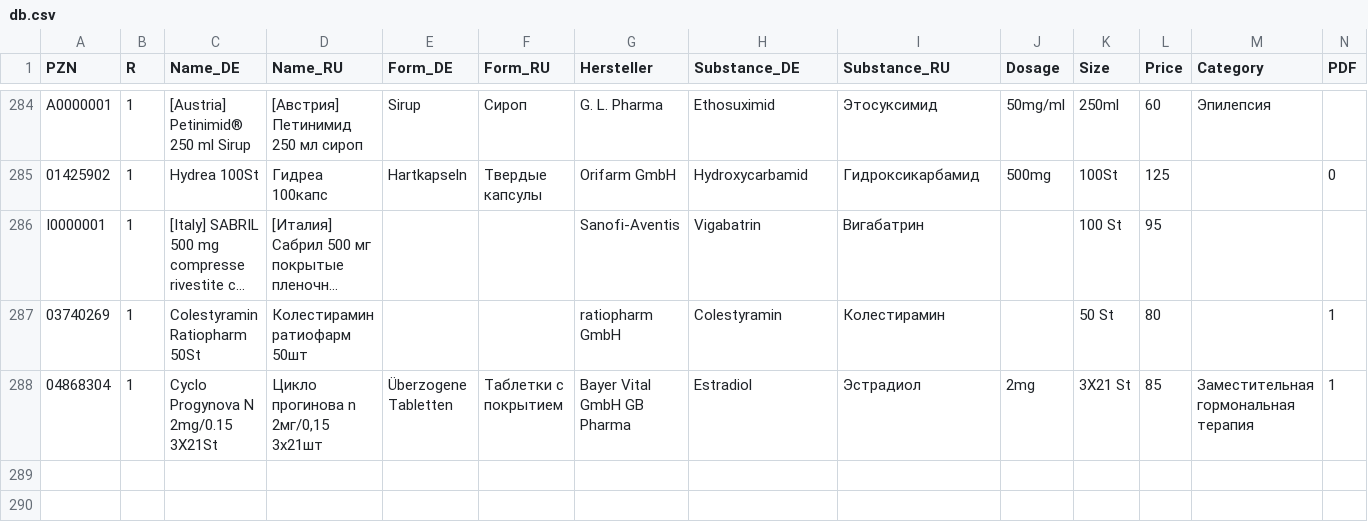
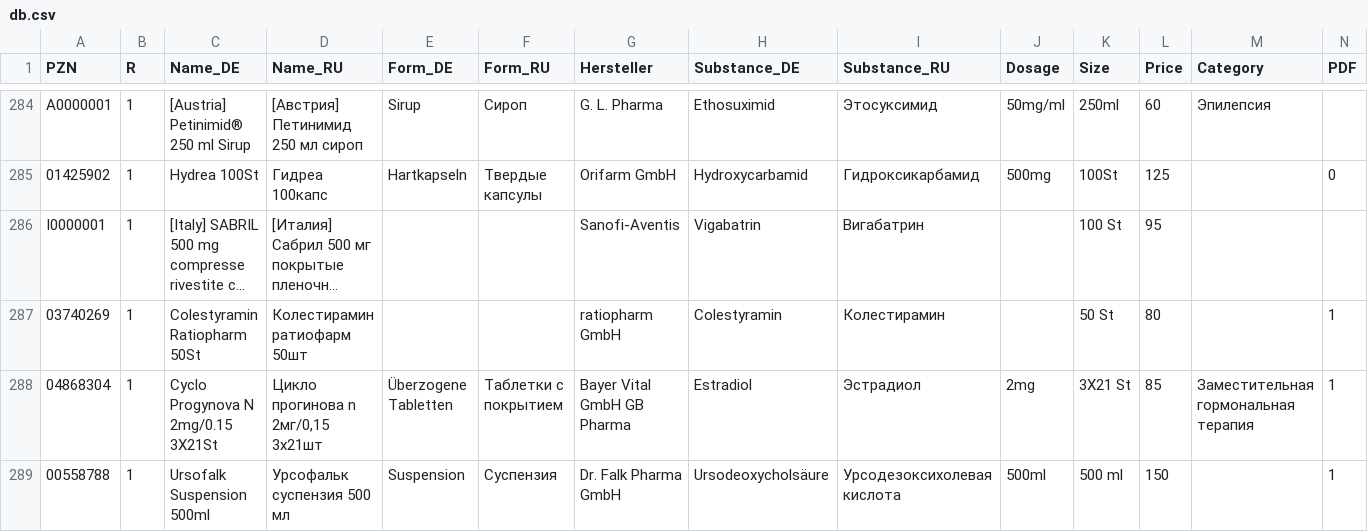
Before and after one commit to gxxmwolf-wq/catalog, a CSV file: db.csv, drawn as a sheet; only a part is shown, gaps mark what is left out; long unchanged cells end in ….

Commit message:
Обновление базы PZN (Диск + GitHub) 🚀

```diff
--- a/db.csv
+++ b/db.csv
@@ -288 +288,2 @@
 "04868304","1","Cyclo Progynova N 2mg/0.15 3X21St","Цикло прогинова n 2мг/0,15 3x21шт","Überzogene Tabletten","Таблетки с покрытием","Bayer Vital GmbH GB Pharma","Estradiol","Эстрадиол","2mg","3X21 St","85","Заместительная гормональная терапия","1"
+"00558788","1","Ursofalk Suspension 500ml","Урсофальк суспензия 500 мл","Suspension","Суспензия","Dr. Falk Pharma GmbH","Ursodeoxycholsäure","Урсодезоксихолевая кислота","500ml","500 ml","150","","1"
```
